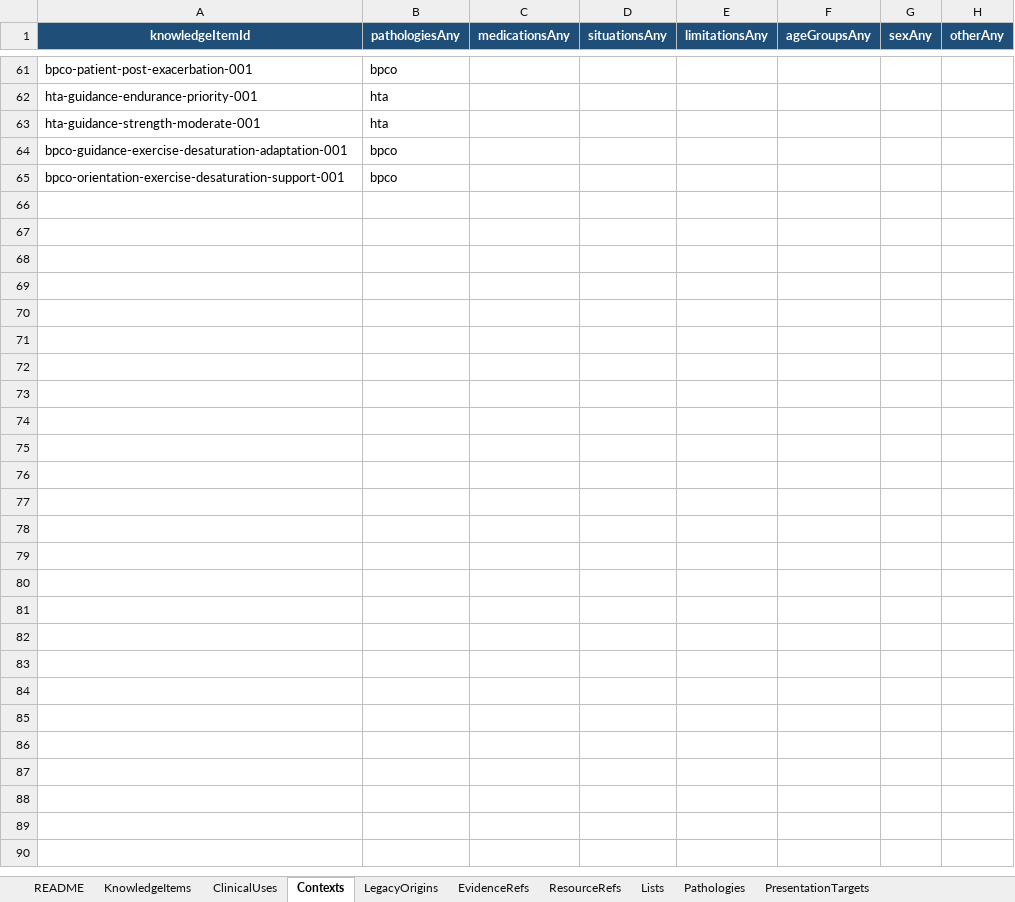
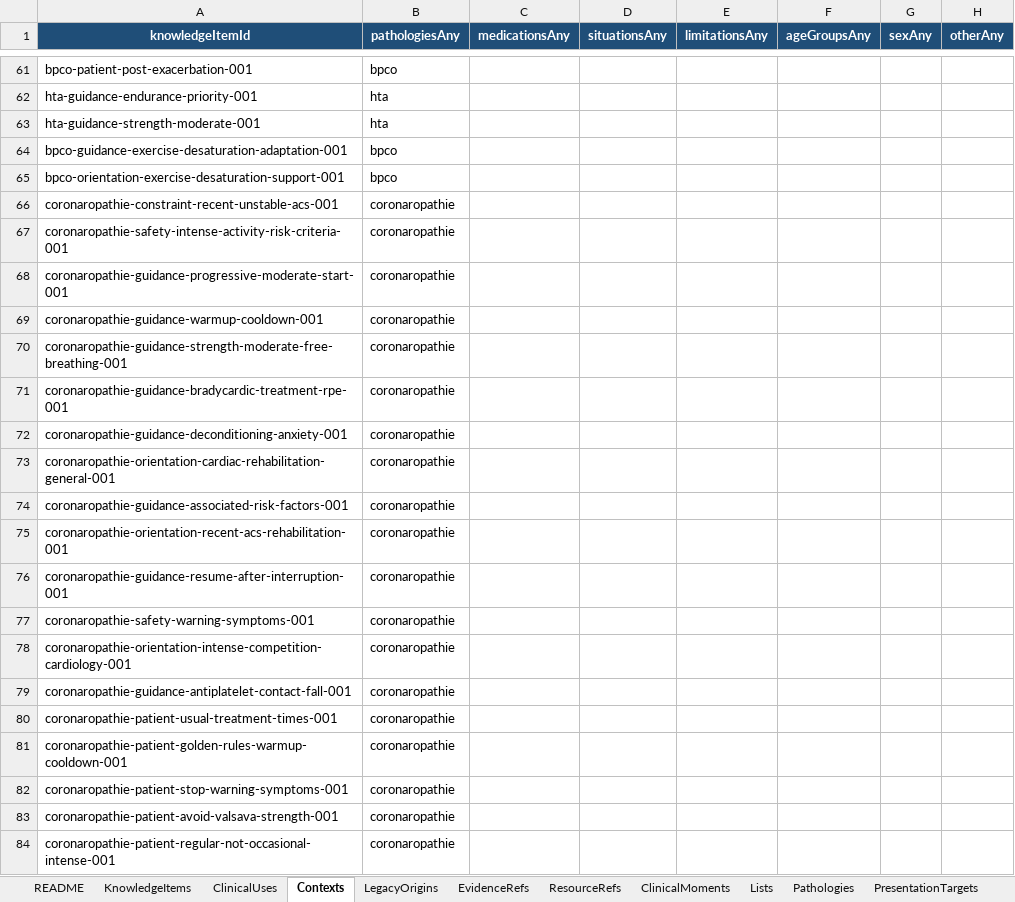
Before and after one commit to AbBe-web/PAP-Plateforme-dev, an Excel workbook: data/clinical-knowledge/PAP_Connaissances_Cliniques_Tableur_Maitre_v1.xlsx, sheet Contexts, drawn as a sheet; only a part is shown, gaps mark what is left out; values as stored, in another font and other column widths than the file's, no borders; table styles not drawn; the diff covers the shown part only; the diff names each change by its address in the sheet, - before the commit and + after, or states it on an @@ line.

Commit message:
feat(clinical-knowledge): add coronary/AOMI items and clinical moments contract

```diff
--- a/data/clinical-knowledge/PAP_Connaissances_Cliniques_Tableur_Maitre_v1.xlsx (sheet Contexts)
+++ b/data/clinical-knowledge/PAP_Connaissances_Cliniques_Tableur_Maitre_v1.xlsx (sheet Contexts)
+sheet tab: ClinicalMoments
+row 66: coronaropathie-constraint-recent-unstable-acs-001 | coronaropathie
+row 67: coronaropathie-safety-intense-activity-risk-criteria-001 | coronaropathie
+row 68: coronaropathie-guidance-progressive-moderate-start-001 | coronaropathie
+row 69: coronaropathie-guidance-warmup-cooldown-001 | coronaropathie
+row 70: coronaropathie-guidance-strength-moderate-free-breathing-001 | coronaropathie
+row 71: coronaropathie-guidance-bradycardic-treatment-rpe-001 | coronaropathie
+row 72: coronaropathie-guidance-deconditioning-anxiety-001 | coronaropathie
+row 73: coronaropathie-orientation-cardiac-rehabilitation-general-001 | coronaropathie
+row 74: coronaropathie-guidance-associated-risk-factors-001 | coronaropathie
+row 75: coronaropathie-orientation-recent-acs-rehabilitation-001 | coronaropathie
+row 76: coronaropathie-guidance-resume-after-interruption-001 | coronaropathie
+row 77: coronaropathie-safety-warning-symptoms-001 | coronaropathie
+row 78: coronaropathie-orientation-intense-competition-cardiology-001 | coronaropathie
+row 79: coronaropathie-guidance-antiplatelet-contact-fall-001 | coronaropathie
+row 80: coronaropathie-patient-usual-treatment-times-001 | coronaropathie
+row 81: coronaropathie-patient-golden-rules-warmup-cooldown-001 | coronaropathie
+row 82: coronaropathie-patient-stop-warning-symptoms-001 | coronaropathie
+row 83: coronaropathie-patient-avoid-valsava-strength-001 | coronaropathie
+row 84: coronaropathie-patient-regular-not-occasional-intense-001 | coronaropathie
```
Also changed, not shown: 23 added rows elsewhere in this sheet, sheet KnowledgeItems, sheet LegacyOrigins, sheet ClinicalUses, sheet PresentationTargets, sheet Pathologies, sheet Lists, 6 other files.
